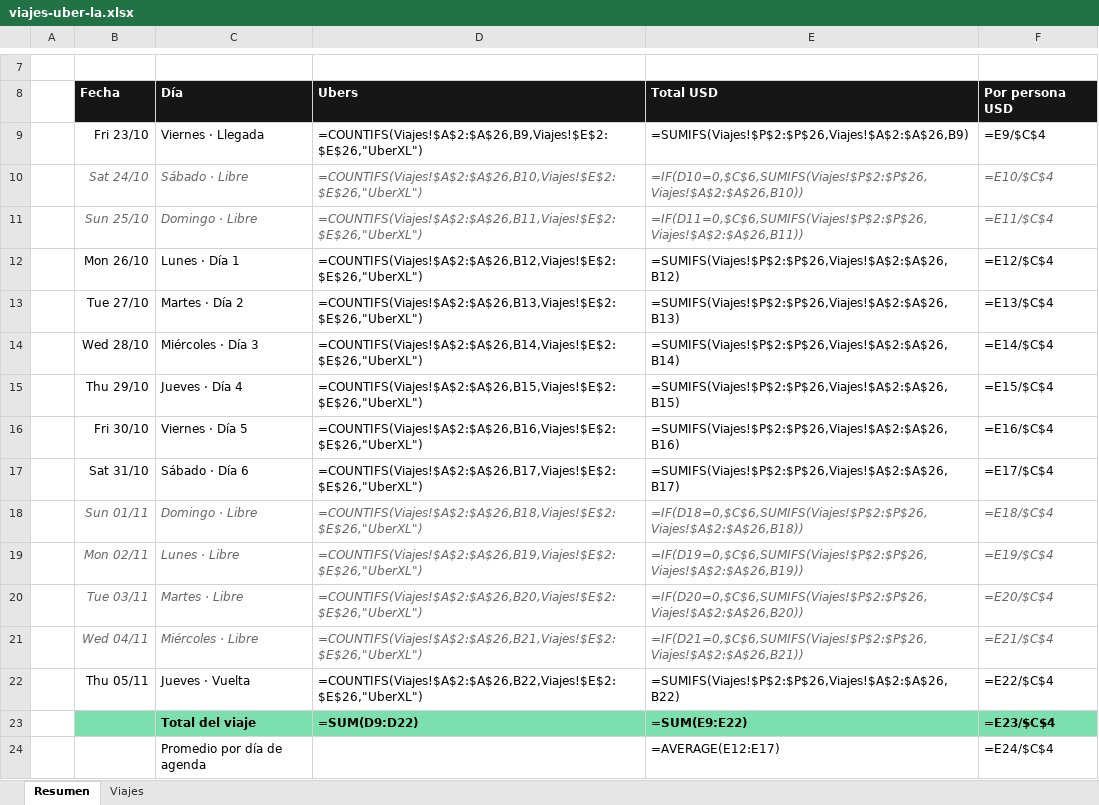
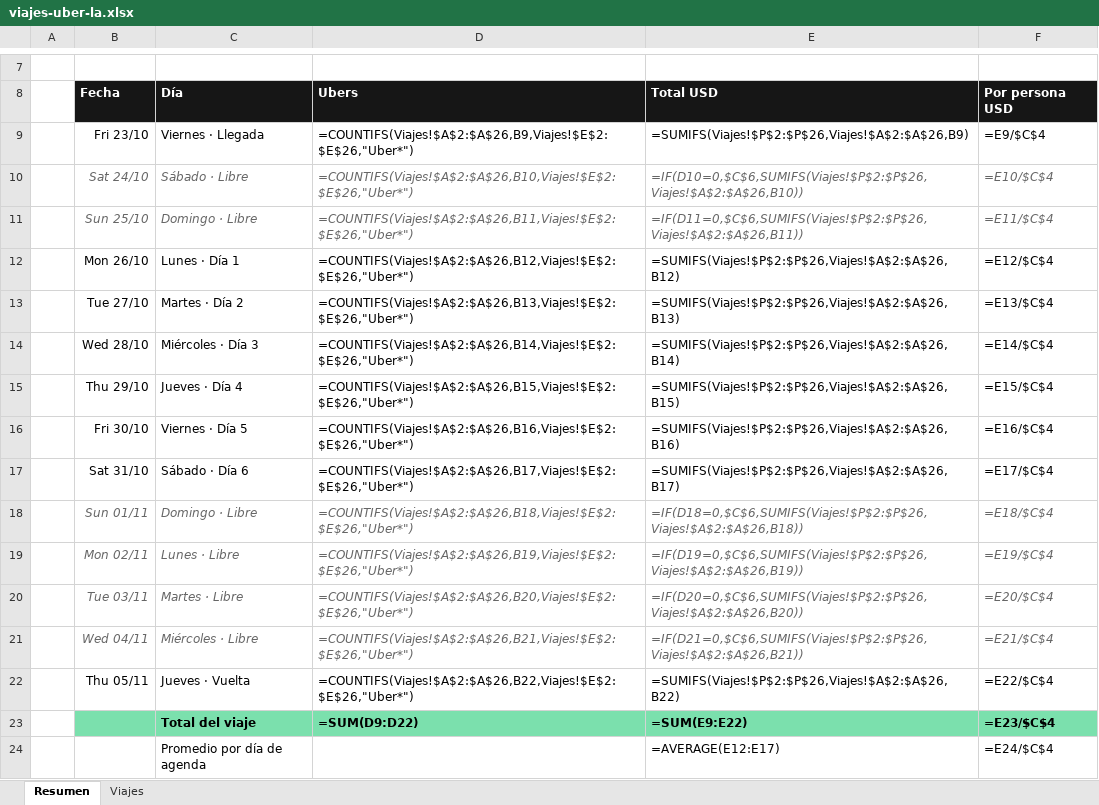
Before and after one commit to lucasdonadio01/viaje-la, an Excel workbook: viajes-uber-la.xlsx, sheet Resumen, drawn as a sheet; only a part is shown, gaps mark what is left out; values as stored, in another font and other column widths than the file's, no borders; formulas without a stored value are shown as written; the diff names each change by its address in the sheet, - before the commit and + after, or states it on an @@ line.

```diff
--- a/viajes-uber-la.xlsx (sheet Resumen)
+++ b/viajes-uber-la.xlsx (sheet Resumen)
-D9: =COUNTIFS(Viajes!$A$2:$A$26,B9,Viajes!$E$2:$E$26,"UberXL")
+D9: =COUNTIFS(Viajes!$A$2:$A$26,B9,Viajes!$E$2:$E$26,"Uber*")
-D10: =COUNTIFS(Viajes!$A$2:$A$26,B10,Viajes!$E$2:$E$26,"UberXL")
+D10: =COUNTIFS(Viajes!$A$2:$A$26,B10,Viajes!$E$2:$E$26,"Uber*")
-D11: =COUNTIFS(Viajes!$A$2:$A$26,B11,Viajes!$E$2:$E$26,"UberXL")
+D11: =COUNTIFS(Viajes!$A$2:$A$26,B11,Viajes!$E$2:$E$26,"Uber*")
-D12: =COUNTIFS(Viajes!$A$2:$A$26,B12,Viajes!$E$2:$E$26,"UberXL")
+D12: =COUNTIFS(Viajes!$A$2:$A$26,B12,Viajes!$E$2:$E$26,"Uber*")
-D13: =COUNTIFS(Viajes!$A$2:$A$26,B13,Viajes!$E$2:$E$26,"UberXL")
+D13: =COUNTIFS(Viajes!$A$2:$A$26,B13,Viajes!$E$2:$E$26,"Uber*")
-D14: =COUNTIFS(Viajes!$A$2:$A$26,B14,Viajes!$E$2:$E$26,"UberXL")
+D14: =COUNTIFS(Viajes!$A$2:$A$26,B14,Viajes!$E$2:$E$26,"Uber*")
-D15: =COUNTIFS(Viajes!$A$2:$A$26,B15,Viajes!$E$2:$E$26,"UberXL")
+D15: =COUNTIFS(Viajes!$A$2:$A$26,B15,Viajes!$E$2:$E$26,"Uber*")
-D16: =COUNTIFS(Viajes!$A$2:$A$26,B16,Viajes!$E$2:$E$26,"UberXL")
+D16: =COUNTIFS(Viajes!$A$2:$A$26,B16,Viajes!$E$2:$E$26,"Uber*")
-D17: =COUNTIFS(Viajes!$A$2:$A$26,B17,Viajes!$E$2:$E$26,"UberXL")
+D17: =COUNTIFS(Viajes!$A$2:$A$26,B17,Viajes!$E$2:$E$26,"Uber*")
-D18: =COUNTIFS(Viajes!$A$2:$A$26,B18,Viajes!$E$2:$E$26,"UberXL")
+D18: =COUNTIFS(Viajes!$A$2:$A$26,B18,Viajes!$E$2:$E$26,"Uber*")
-D19: =COUNTIFS(Viajes!$A$2:$A$26,B19,Viajes!$E$2:$E$26,"UberXL")
+D19: =COUNTIFS(Viajes!$A$2:$A$26,B19,Viajes!$E$2:$E$26,"Uber*")
-D20: =COUNTIFS(Viajes!$A$2:$A$26,B20,Viajes!$E$2:$E$26,"UberXL")
+D20: =COUNTIFS(Viajes!$A$2:$A$26,B20,Viajes!$E$2:$E$26,"Uber*")
-D21: =COUNTIFS(Viajes!$A$2:$A$26,B21,Viajes!$E$2:$E$26,"UberXL")
+D21: =COUNTIFS(Viajes!$A$2:$A$26,B21,Viajes!$E$2:$E$26,"Uber*")
-D22: =COUNTIFS(Viajes!$A$2:$A$26,B22,Viajes!$E$2:$E$26,"UberXL")
+D22: =COUNTIFS(Viajes!$A$2:$A$26,B22,Viajes!$E$2:$E$26,"Uber*")
```
Also changed, not shown: sheet Viajes, 6 other files.
